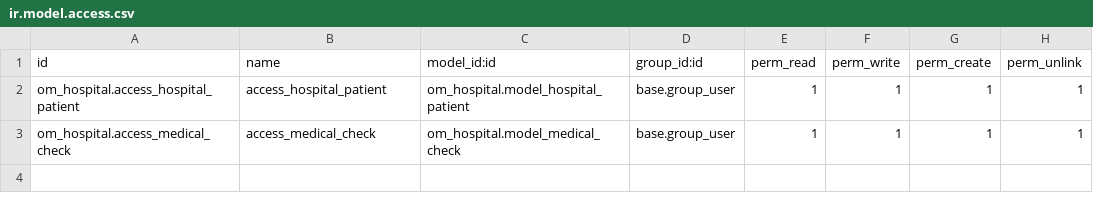
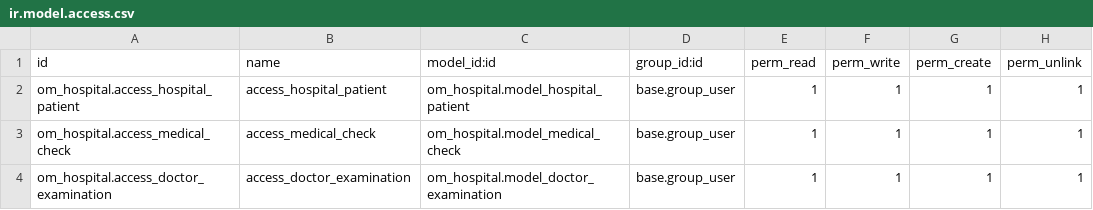
Before and after one commit to JasonNohea/HIS, a CSV file: om_hospital/security/ir.model.access.csv, drawn as a sheet.

```diff
--- a/om_hospital/security/ir.model.access.csv
+++ b/om_hospital/security/ir.model.access.csv
@@ -3 +3,2 @@ om_hospital.access_hospital_patient,access_hospital_patient,om_hospital.model_ho
 om_hospital.access_medical_check,access_medical_check,om_hospital.model_medical_check,base.group_user,1,1,1,1
+om_hospital.access_doctor_examination,access_doctor_examination,om_hospital.model_doctor_examination,base.group_user,1,1,1,1
```
Also changed, not shown: 3 other files.
